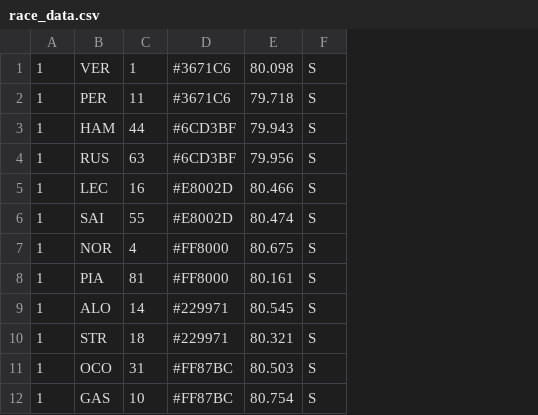
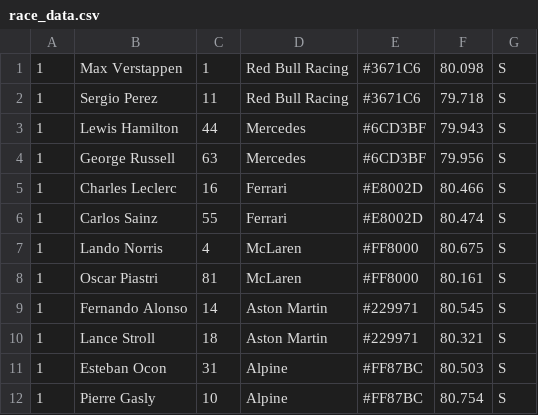
Before and after one commit to rexxHC/GrandPrix-Companion-V2, a CSV file: race_data.csv, drawn as a sheet; only a part is shown; removed rows and columns are numbered as before the commit, all else as after; the diff names each change by its address in the sheet, - before the commit and + after, or states it on an @@ line.

```diff
--- a/race_data.csv
+++ b/race_data.csv
-column B, rows 1-12: VER | PER | HAM | RUS | LEC | SAI | NOR | PIA | ALO | STR | OCO | GAS
+column B, rows 1-12: Max Verstappen | Sergio Perez | Lewis Hamilton | George Russell | Charles Leclerc | Carlos Sainz | Lando Norris | Oscar Piastri | Fernando Alonso | Lance Stroll | Esteban Ocon | Pierre Gasly
+column D, rows 1-12: Red Bull Racing | Red Bull Racing | Mercedes | Mercedes | Ferrari | Ferrari | McLaren | McLaren | Aston Martin | Aston Martin | Alpine | Alpine
```
Also changed, not shown: 5 other files.
